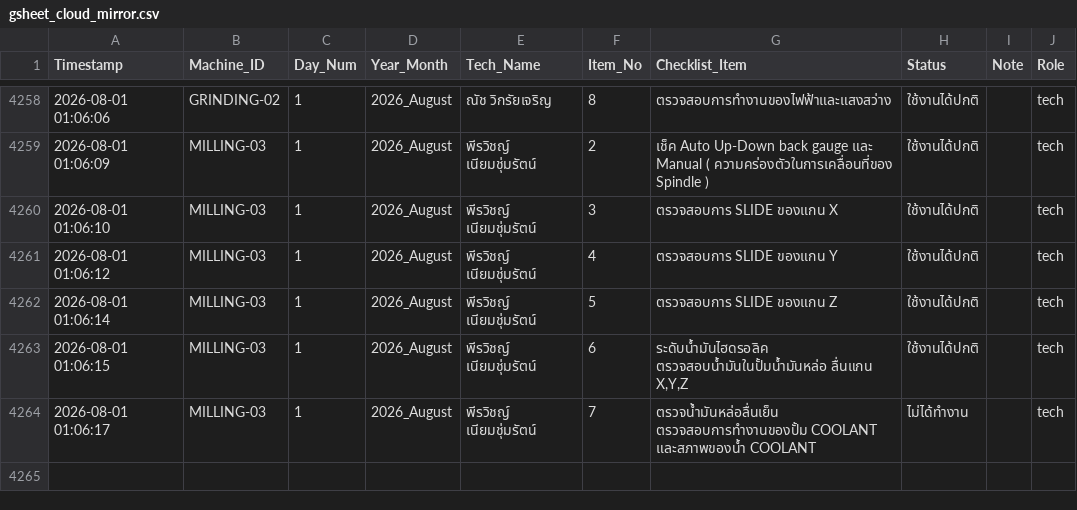
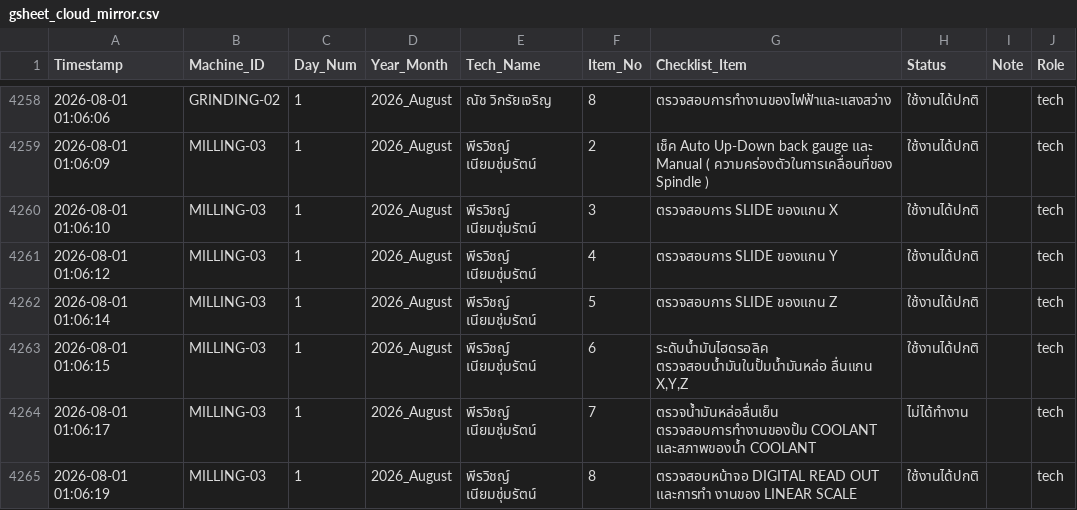
Before and after one commit to kayppc-cell/factory-maintenance-system, a CSV file: gsheet_cloud_mirror.csv, drawn as a sheet; only a part is shown, gaps mark what is left out.

Commit message:
Auto-Sync CSV for MILLING-03 Day 1

```diff
--- a/gsheet_cloud_mirror.csv
+++ b/gsheet_cloud_mirror.csv
@@ -4280 +4280,2 @@
 2026-08-01 01:06:17,MILLING-03,1,2026_August,พีรวิชญ์ เนียมชุ่มรัตน์,7,ตรวจน้ำมันหล่อลื่นเย็น ตรวจสอบการทำงานของปั้ม COOLANT และสภาพของน้ำ  COOLANT,ไม่ได้ทำงาน,,tech
+2026-08-01 01:06:19,MILLING-03,1,2026_August,พีรวิชญ์ เนียมชุ่มรัตน์,8,ตรวจสอบหน้าจอ  DIGITAL READ OUT และการทำ งานของ LINEAR SCALE,ใช้งานได้ปกติ,,tech
```
